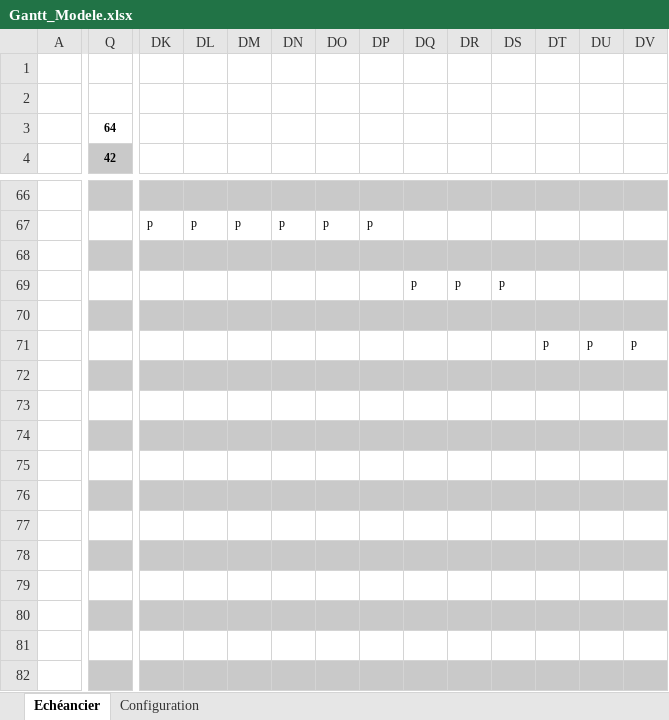
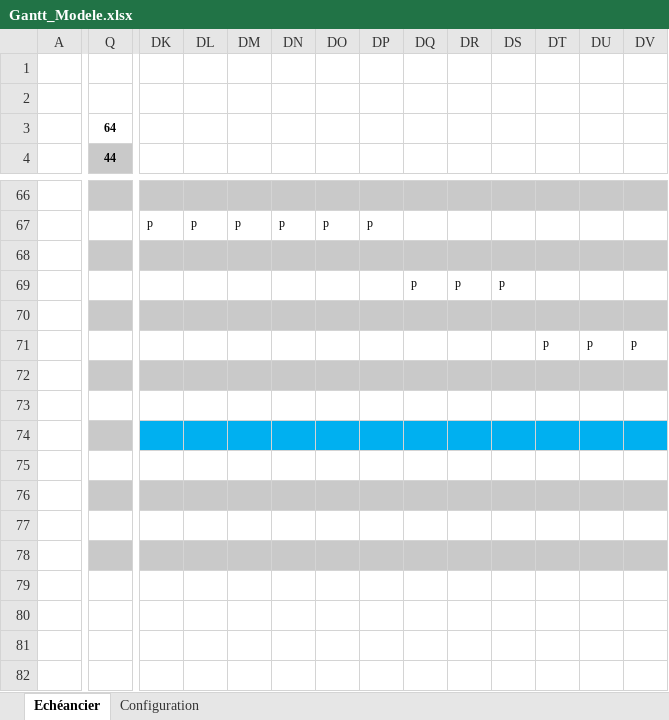
Before and after one commit to stany24/Imepro, an Excel workbook: Planification/Gantt_Modele.xlsx, sheet Echéancier, drawn as a sheet; only a part is shown, gaps mark what is left out; values as stored, in another font and other column widths than the file's, no borders; conditional formats not drawn; removed rows and columns are numbered as before the commit, all else as after; rows hold the shown columns only; the diff names each change by its address in the sheet, - before the commit and + after, or states it on an @@ line.

```diff
--- a/Planification/Gantt_Modele.xlsx (sheet Echéancier)
+++ b/Planification/Gantt_Modele.xlsx (sheet Echéancier)
-Q4: 42
+Q4: 44
-row 68: (empty)
+row 68: (empty)
-DK74:DV74 fill: #C9C9C9
+DK74:DV74 fill: #00B0F0
-row 79: (empty)
-row 80: (empty)
-row 81: (empty)
-row 82: (empty)
```
Also changed, not shown: formulas that keep their value, hidden cells, 19 other files.
